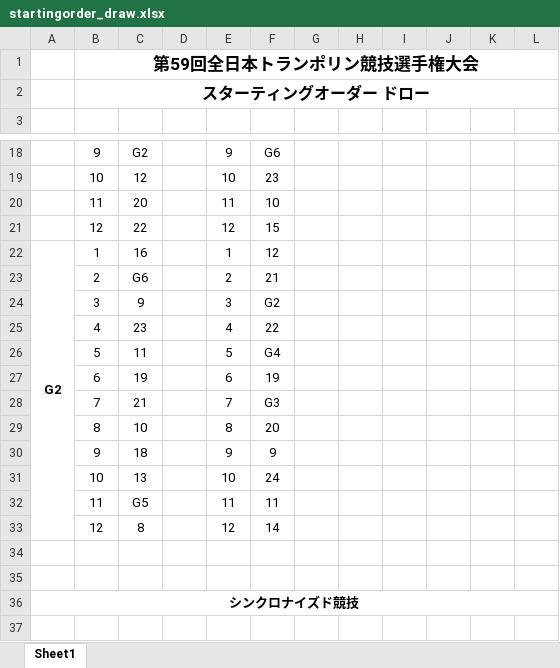
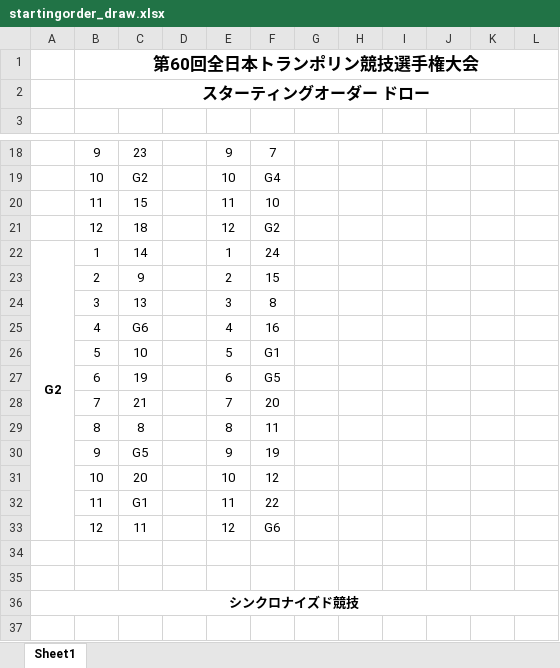
Before and after one commit to masatoix/tgnc2023, an Excel workbook: 01_Docs/03_StartingOrder/startingorder_draw.xlsx, sheet Sheet1, drawn as a sheet; only a part is shown, gaps mark what is left out; values as stored, in another font and other column widths than the file's, no borders; charts and pictures not drawn; the diff covers the shown part only; the diff names each change by its address in the sheet, - before the commit and + after, or states it on an @@ line.

```diff
--- a/01_Docs/03_StartingOrder/startingorder_draw.xlsx (sheet Sheet1)
+++ b/01_Docs/03_StartingOrder/startingorder_draw.xlsx (sheet Sheet1)
-B1: 第59回全日本トランポリン競技選手権大会
+B1: 第60回全日本トランポリン競技選手権大会
-C18: G2
+C18: 23
-F18: G6
+F18: 7
-C19: 12
+C19: G2
-F19: 23
+F19: G4
-C20: 20
+C20: 15
-C21: 22
+C21: 18
-F21: 15
+F21: G2
-C22: 16
+C22: 14
-F22: 12
+F22: 24
-C23: G6
+C23: 9
-F23: 21
+F23: 15
-C24: 9
+C24: 13
-F24: G2
+F24: 8
-C25: 23
+C25: G6
-F25: 22
+F25: 16
-C26: 11
+C26: 10
-F26: G4
+F26: G1
-F27: 19
+F27: G5
-F28: G3
+F28: 20
-C29: 10
+C29: 8
-F29: 20
+F29: 11
-C30: 18
+C30: G5
-F30: 9
+F30: 19
-C31: 13
+C31: 20
-F31: 24
+F31: 12
-C32: G5
+C32: G1
-F32: 11
+F32: 22
-C33: 8
+C33: 11
-F33: 14
+F33: G6
```
Also changed, not shown: 45 edited cells elsewhere in this sheet.
